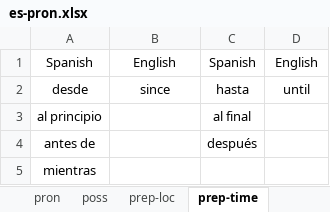
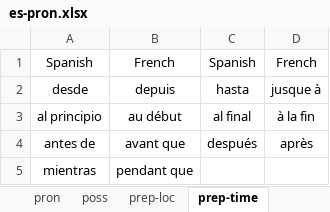
Before and after one commit to ivaquero/lang-romance, an Excel workbook: es/es-pron.xlsx, sheet prep-time, drawn as a sheet; values as stored, in another font and other column widths than the file's, no borders; the diff names each change by its address in the sheet, - before the commit and + after, or states it on an @@ line.

```diff
--- a/es/es-pron.xlsx (sheet prep-time)
+++ b/es/es-pron.xlsx (sheet prep-time)
-B1: English
+B1: French
-D1: English
+D1: French
-B2: since
+B2: depuis
-D2: until
+D2: jusque à
-B3: (empty)
+B3: au début
-D3: (empty)
+D3: à la fin
-B4: (empty)
+B4: avant que
-D4: (empty)
+D4: après
-B5: (empty)
+B5: pendant que
```
Also changed, not shown: sheet prep-loc, sheet pron, es/es-adj.xlsx, es/es-date.xlsx, 9 other files.
